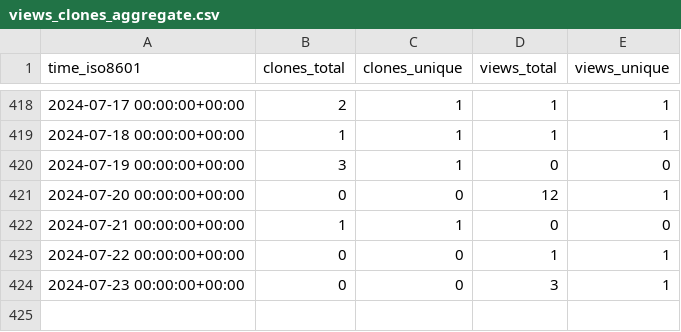
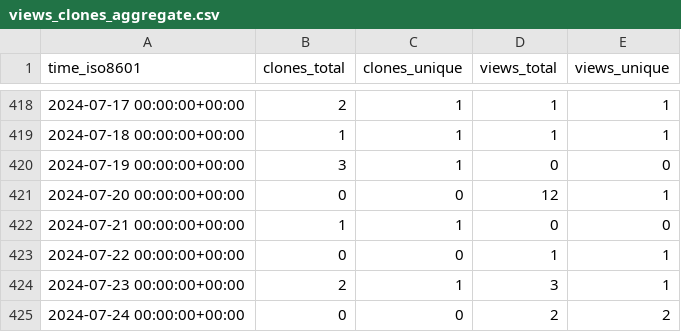
Before and after one commit to vandan-revanur/pychemprojections, a CSV file: vandan-revanur/pychemprojections/ghrs-data/views_clones_aggregate.csv, drawn as a sheet; only a part is shown, gaps mark what is left out.

```diff
--- a/vandan-revanur/pychemprojections/ghrs-data/views_clones_aggregate.csv
+++ b/vandan-revanur/pychemprojections/ghrs-data/views_clones_aggregate.csv
@@ -423,2 +423,3 @@ time_iso8601,clones_total,clones_unique,views_total,views_unique
 2024-07-22 00:00:00+00:00,0,0,1,1
-2024-07-23 00:00:00+00:00,0,0,3,1
+2024-07-23 00:00:00+00:00,2,1,3,1
+2024-07-24 00:00:00+00:00,0,0,2,2
```
Also changed, not shown: 1 other file.
